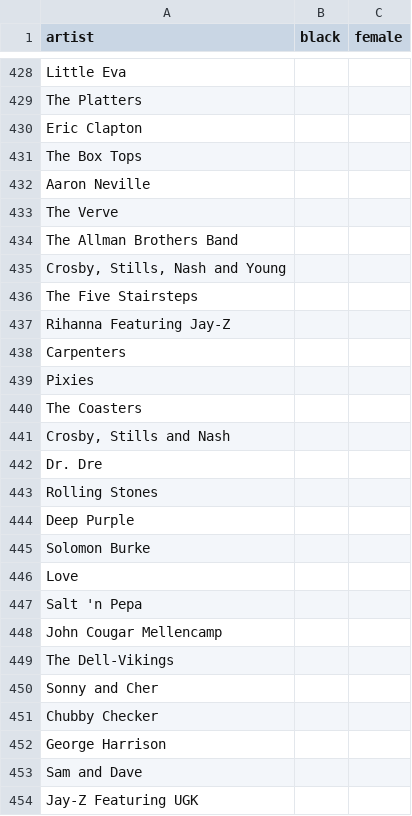
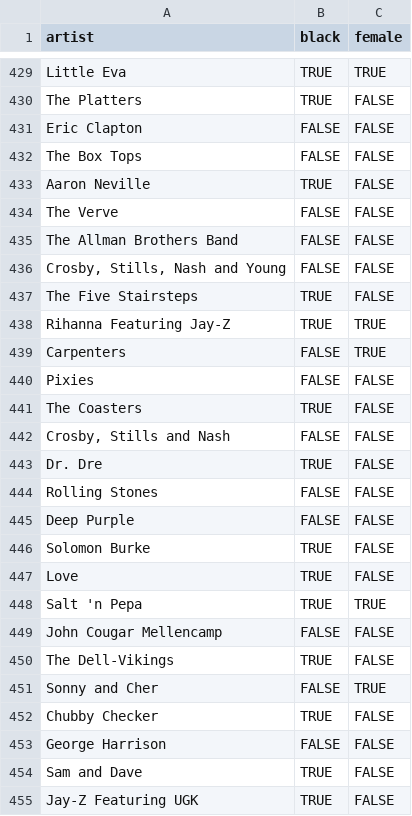
Before and after one commit to nirgodin/RollingStone500, a CSV file: resources/raw/artists_info.csv, drawn as a sheet; only a part is shown, gaps mark what is left out; addresses are those after the commit; the diff covers the shown part only; the diff names each change by its address in the sheet, - before the commit and + after, or states it on an @@ line.

```diff
--- a/resources/raw/artists_info.csv
+++ b/resources/raw/artists_info.csv
-B429:B430 (black): (empty)
+B429:B430 (black): TRUE
-C429 (female): (empty)
+C429 (female): TRUE
-C430:C437 (female): (empty)
+C430:C437 (female): FALSE
-B431:B432 (black): (empty)
+B431:B432 (black): FALSE
-B433 (black): (empty)
+B433 (black): TRUE
-B434:B436 (black): (empty)
+B434:B436 (black): FALSE
-B437:B438 (black): (empty)
+B437:B438 (black): TRUE
-C438:C439 (female): (empty)
+C438:C439 (female): TRUE
-B439:B440 (black): (empty)
+B439:B440 (black): FALSE
-C440:C447 (female): (empty)
+C440:C447 (female): FALSE
-B441 (black): (empty)
+B441 (black): TRUE
-B442 (black): (empty)
+B442 (black): FALSE
-B443 (black): (empty)
+B443 (black): TRUE
-B444:B445 (black): (empty)
+B444:B445 (black): FALSE
-B446:B448 (black): (empty)
+B446:B448 (black): TRUE
-C448 (female): (empty)
+C448 (female): TRUE
-B449 (black): (empty)
+B449 (black): FALSE
-C449:C450 (female): (empty)
+C449:C450 (female): FALSE
-B450 (black): (empty)
+B450 (black): TRUE
-B451 (black): (empty)
+B451 (black): FALSE
-C451 (female): (empty)
+C451 (female): TRUE
-B452 (black): (empty)
+B452 (black): TRUE
-C452:C455 (female): (empty)
+C452:C455 (female): FALSE
-B453 (black): (empty)
+B453 (black): FALSE
-B454:B455 (black): (empty)
+B454:B455 (black): TRUE
```
Also changed, not shown: 1 added row and 66 edited cells elsewhere in this file, 15 other files.
